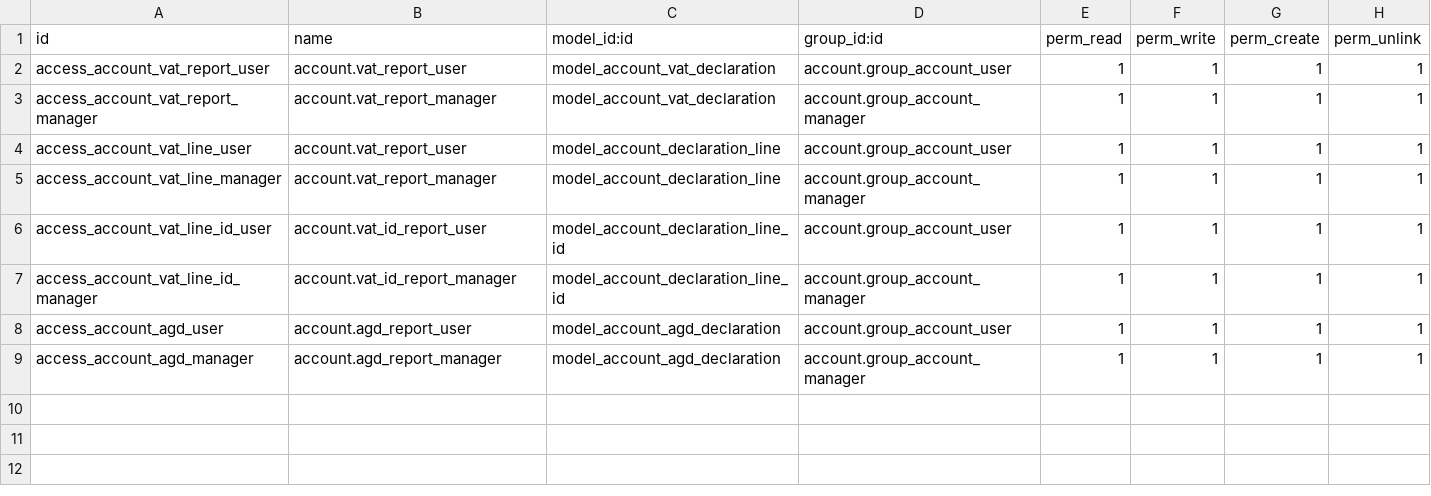
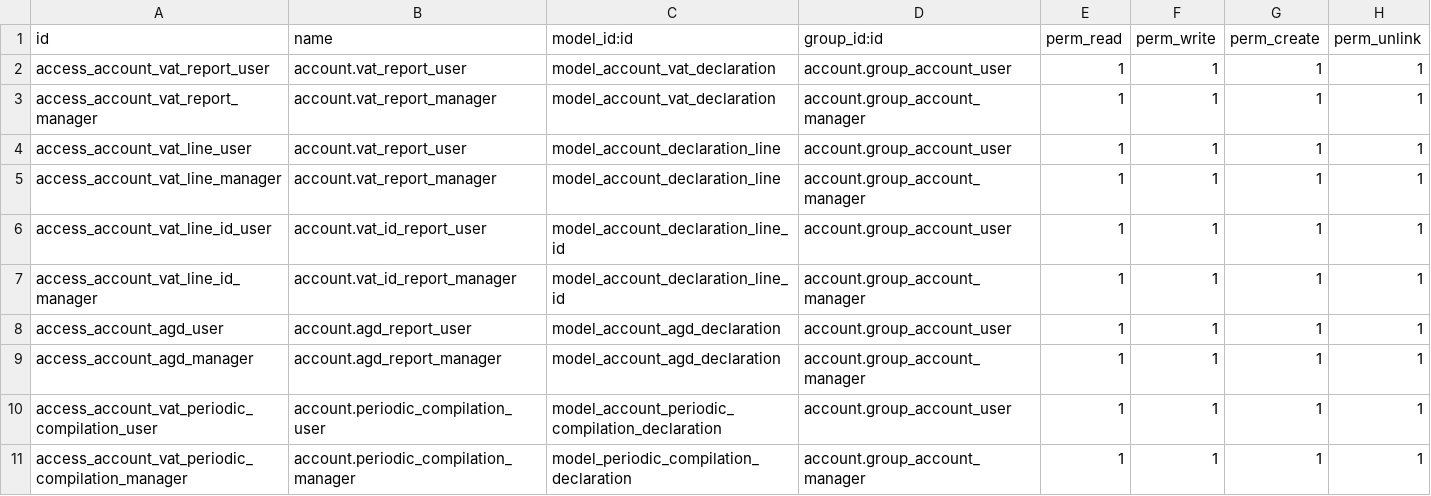
Before and after one commit to vertelab/odoo-l10n_se, a CSV file: l10n_se_tax_report/security/ir.model.access.csv, drawn as a sheet.

Commit message:
periodic compilation: add security and rights to users

```diff
--- a/l10n_se_tax_report/security/ir.model.access.csv
+++ b/l10n_se_tax_report/security/ir.model.access.csv
@@ -9 +9,3 @@ access_account_agd_user,account.agd_report_user,model_account_agd_declaration,ac
 access_account_agd_manager,account.agd_report_manager,model_account_agd_declaration,account.group_account_manager,1,1,1,1
+access_account_vat_periodic_compilation_user,account.periodic_compilation_user,model_account_periodic_compilation_declaration,account.group_account_user,1,1,1,1
+access_account_vat_periodic_compilation_manager,account.periodic_compilation_manager,model_periodic_compilation_declaration,account.group_account_manager,1,1,1,1
```
Also changed, not shown: 2 other files.
